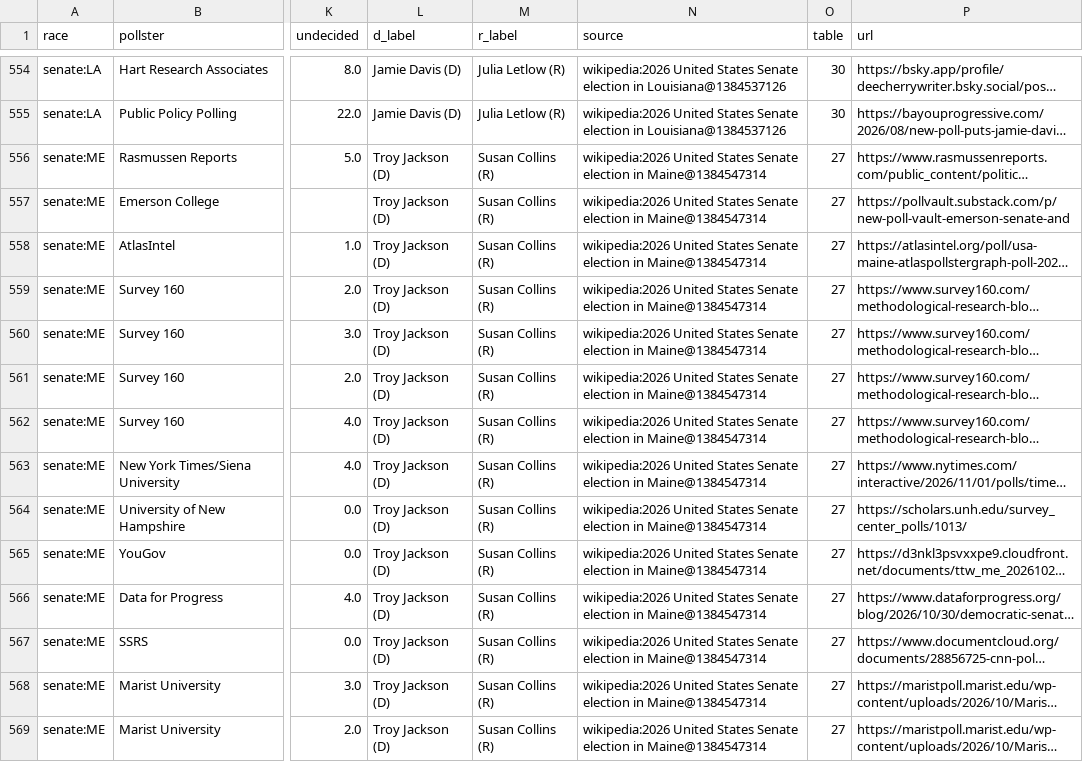
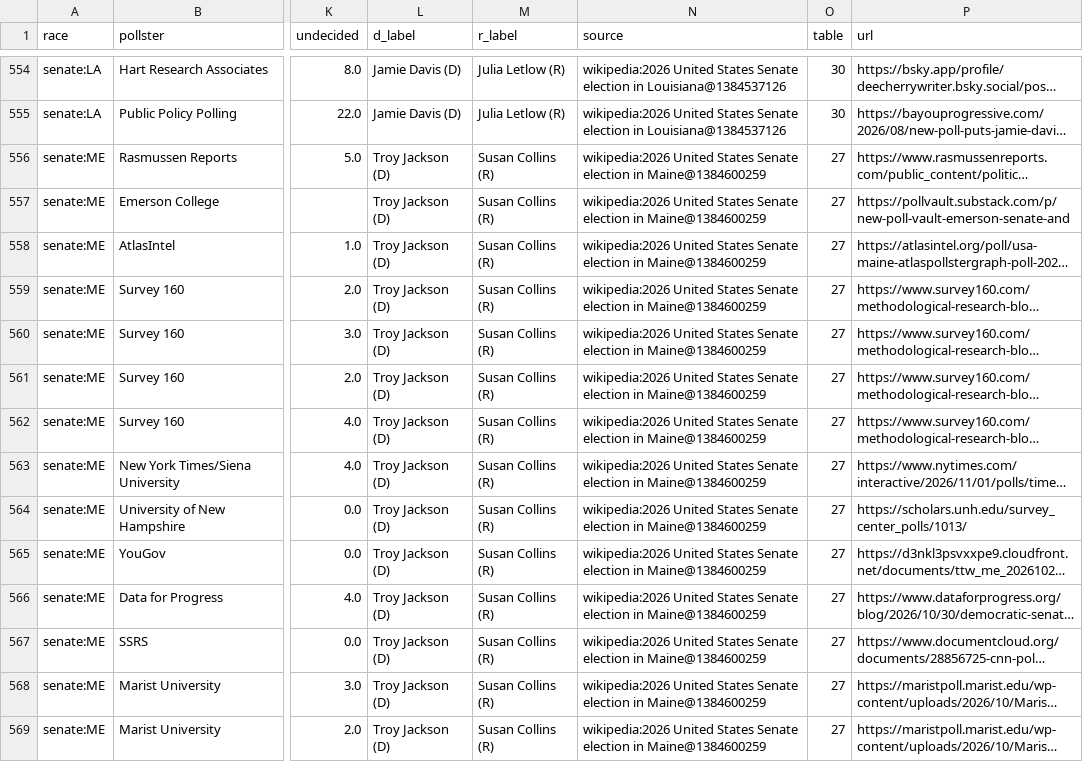
Before and after one commit to KaraZajac/MIDTERMS2026, a CSV file: data/polls/races.csv, drawn as a sheet; only a part is shown, gaps mark what is left out; long unchanged cells end in …; the diff covers the shown part only; the diff names each change by its address in the sheet, - before the commit and + after, or states it on an @@ line.

```diff
--- a/data/polls/races.csv
+++ b/data/polls/races.csv
-N556:N569 (source): …election in Maine@1384547314
+N556:N569 (source): …election in Maine@1384600259
```
Also changed, not shown: 135 edited cells elsewhere in this file, data/races/governor.csv, data/races/house.csv, 9 other files.
